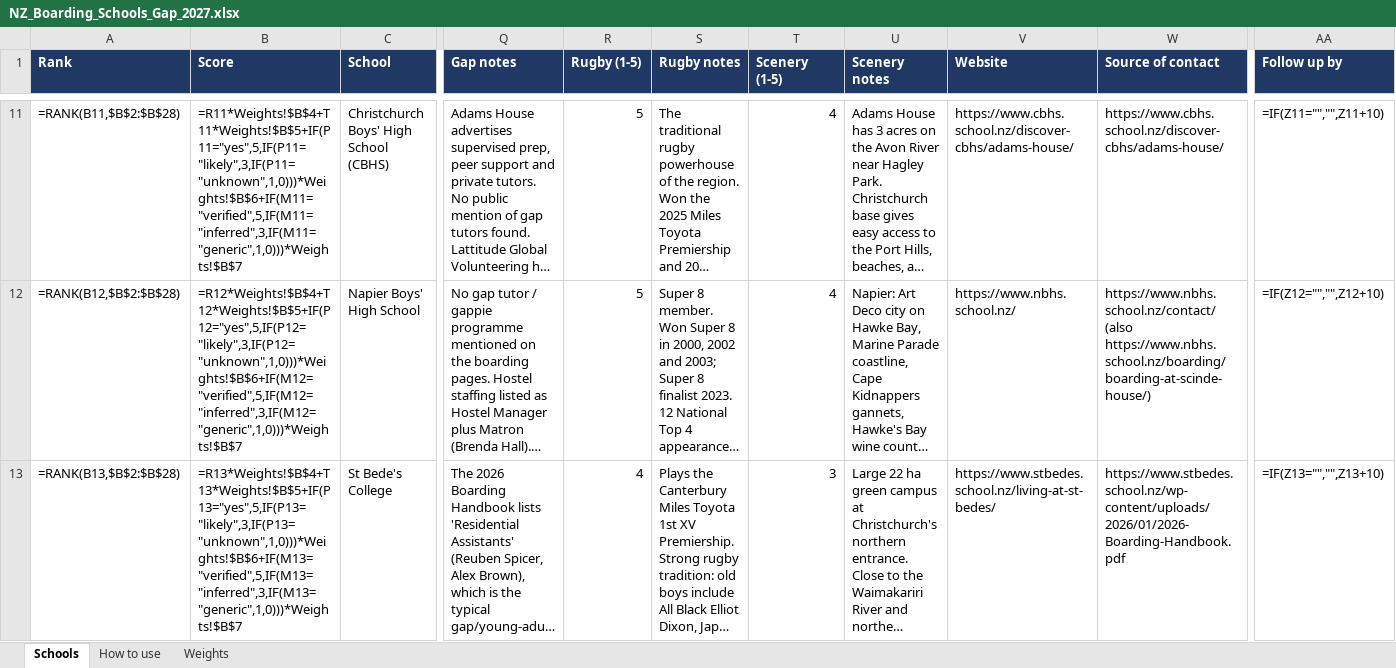
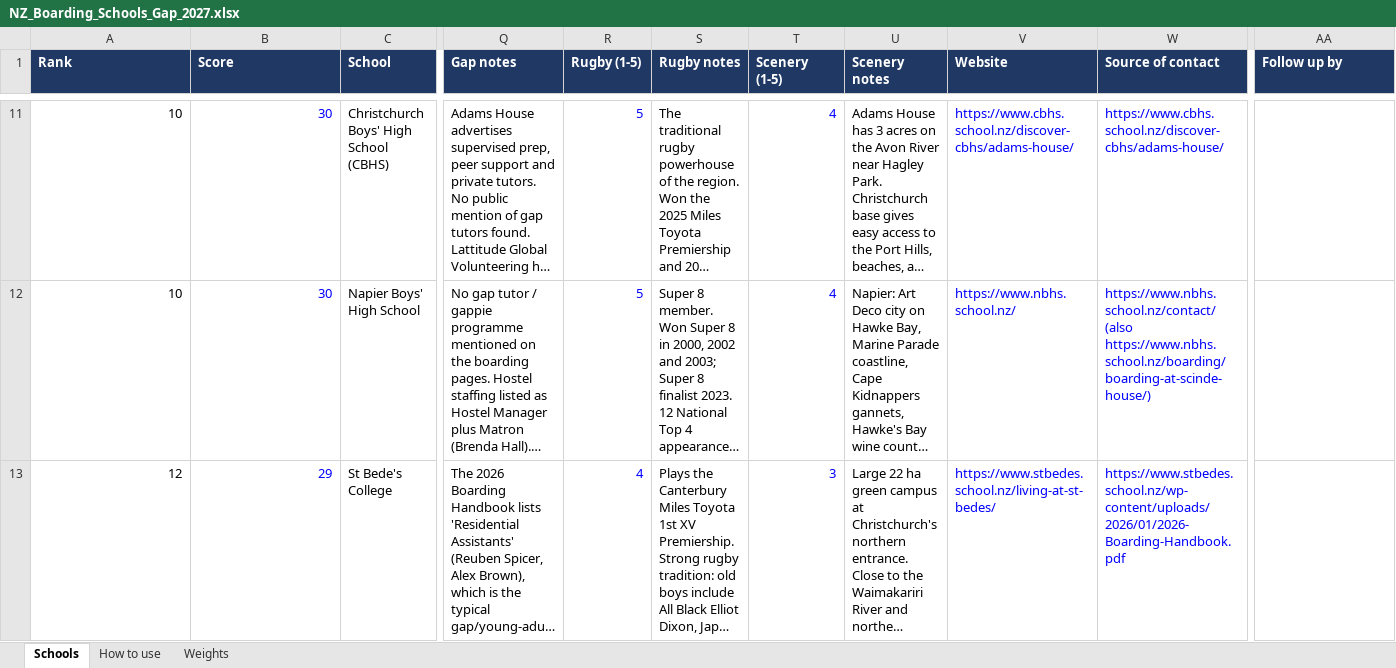
Before and after one commit to AliAljawabra/Daily, an Excel workbook: nz-boarding/NZ_Boarding_Schools_Gap_2027.xlsx, sheet Schools, drawn as a sheet; only a part is shown, gaps mark what is left out; long unchanged cells end in …; values as stored, in another font and other column widths than the file's, no borders; formulas without a stored value are shown as written; charts and pictures and conditional formats not drawn; the diff covers the shown part only; the diff names each change by its address in the sheet, - before the commit and + after, or states it on an @@ line.

```diff
--- a/nz-boarding/NZ_Boarding_Schools_Gap_2027.xlsx (sheet Schools)
+++ b/nz-boarding/NZ_Boarding_Schools_Gap_2027.xlsx (sheet Schools)
-A11 (Rank): =RANK(B11,$B$2:$B$28)
+A11 (Rank): 10
-B11:B13 text colour: black
+B11:B13 text colour: #0000FF
-B11 (Score): =R11*Weights!$B$4+T11*Weights!$B$5+IF(P11="yes",5,IF(P11="likely",3,IF(P11="unknown",1,0)))*Weights!$B$6+IF(M11="verified",5,IF(M11="inferred",3,IF(M11="generic",1,0)))*Weights!$B$7
+B11 (Score): 30
-R11:R13 text colour: black
+R11:R13 text colour: #0000FF
-T11:T13 text colour: black
+T11:T13 text colour: #0000FF
-V11:W13 text colour: black
+V11:W13 text colour: #0000FF
-AA11 (Follow up by): =IF(Z11="","",Z11+10)
+AA11 (Follow up by): (empty)
-A12 (Rank): =RANK(B12,$B$2:$B$28)
+A12 (Rank): 10
-B12 (Score): =R12*Weights!$B$4+T12*Weights!$B$5+IF(P12="yes",5,IF(P12="likely",3,IF(P12="unknown",1,0)))*Weights!$B$6+IF(M12="verified",5,IF(M12="inferred",3,IF(M12="generic",1,0)))*Weights!$B$7
+B12 (Score): 30
-AA12 (Follow up by): =IF(Z12="","",Z12+10)
+AA12 (Follow up by): (empty)
-A13 (Rank): =RANK(B13,$B$2:$B$28)
+A13 (Rank): 12
-B13 (Score): =R13*Weights!$B$4+T13*Weights!$B$5+IF(P13="yes",5,IF(P13="likely",3,IF(P13="unknown",1,0)))*Weights!$B$6+IF(M13="verified",5,IF(M13="inferred",3,IF(M13="generic",1,0)))*Weights!$B$7
+B13 (Score): 29
-AA13 (Follow up by): =IF(Z13="","",Z13+10)
+AA13 (Follow up by): (empty)
```
Also changed, not shown: 72 edited cells and cell formats elsewhere in this sheet, charts or pictures.
